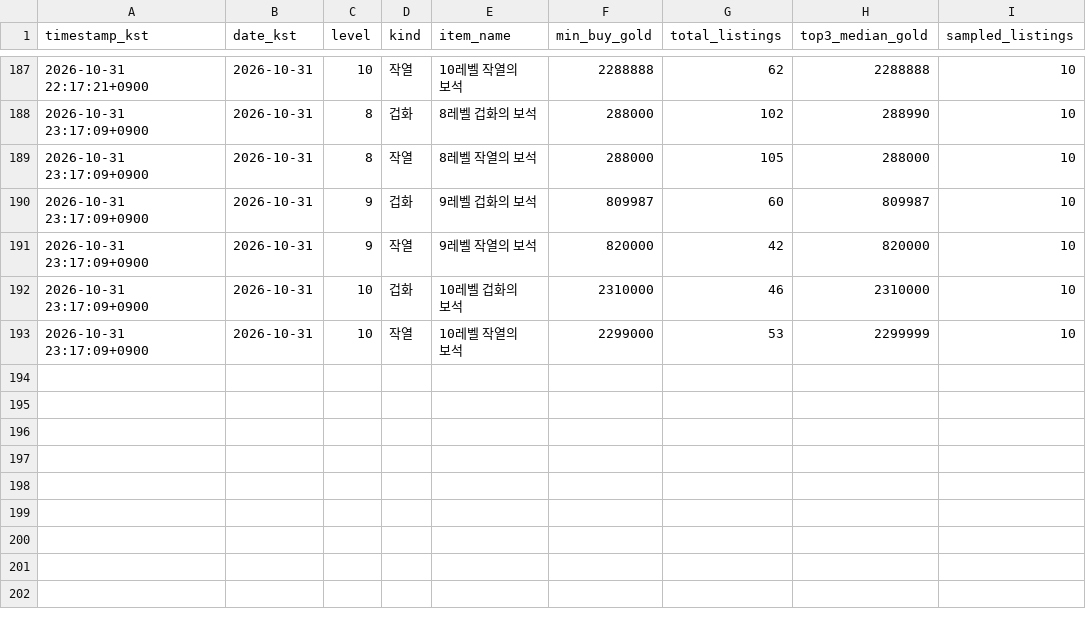
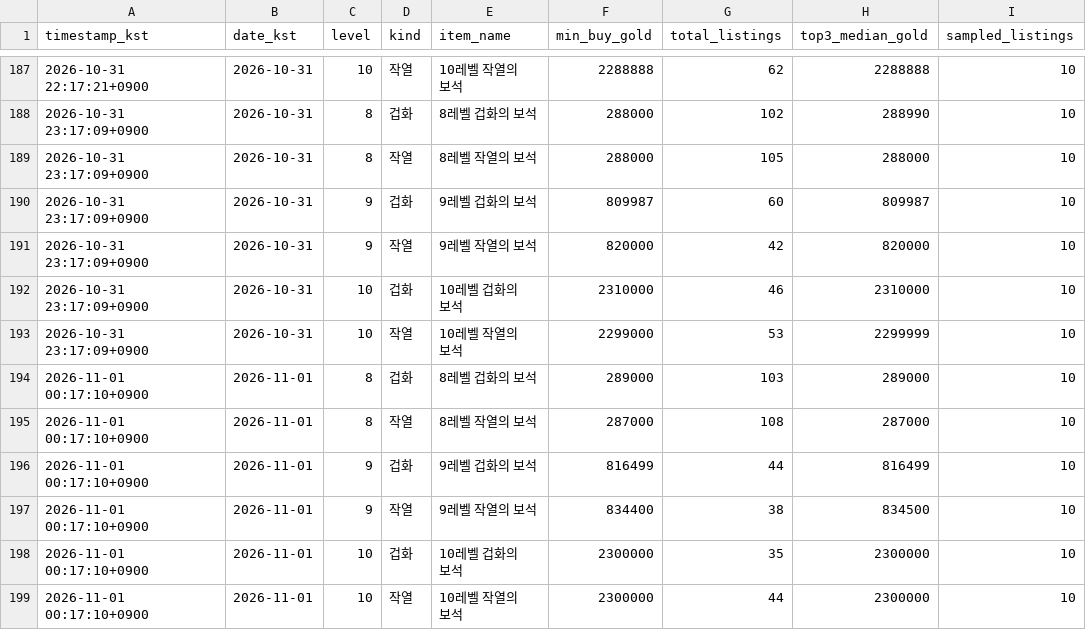
Before and after one commit to belzer0710-lgtm/personal-gem-tracker, a CSV file: data/gems.csv, drawn as a sheet; only a part is shown, gaps mark what is left out; the diff names each change by its address in the sheet, - before the commit and + after, or states it on an @@ line.

```diff
--- a/data/gems.csv
+++ b/data/gems.csv
+row 194: 2026-11-01 00:17:10+0900 | 2026-11-01 | 8 | 겁화 | 8레벨 겁화의 보석 | 289000 | 103 | 289000 | 10
+row 195: 2026-11-01 00:17:10+0900 | 2026-11-01 | 8 | 작열 | 8레벨 작열의 보석 | 287000 | 108 | 287000 | 10
+row 196: 2026-11-01 00:17:10+0900 | 2026-11-01 | 9 | 겁화 | 9레벨 겁화의 보석 | 816499 | 44 | 816499 | 10
+row 197: 2026-11-01 00:17:10+0900 | 2026-11-01 | 9 | 작열 | 9레벨 작열의 보석 | 834400 | 38 | 834500 | 10
+row 198: 2026-11-01 00:17:10+0900 | 2026-11-01 | 10 | 겁화 | 10레벨 겁화의 보석 | 2300000 | 35 | 2300000 | 10
+row 199: 2026-11-01 00:17:10+0900 | 2026-11-01 | 10 | 작열 | 10레벨 작열의 보석 | 2300000 | 44 | 2300000 | 10
```
Also changed, not shown: 1 other file.
